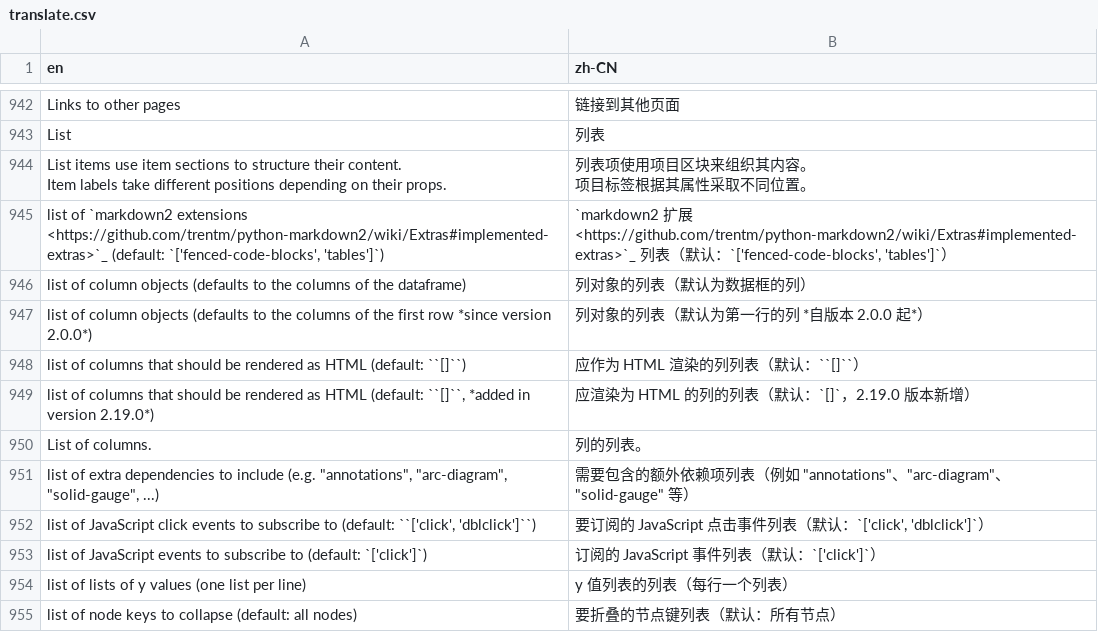
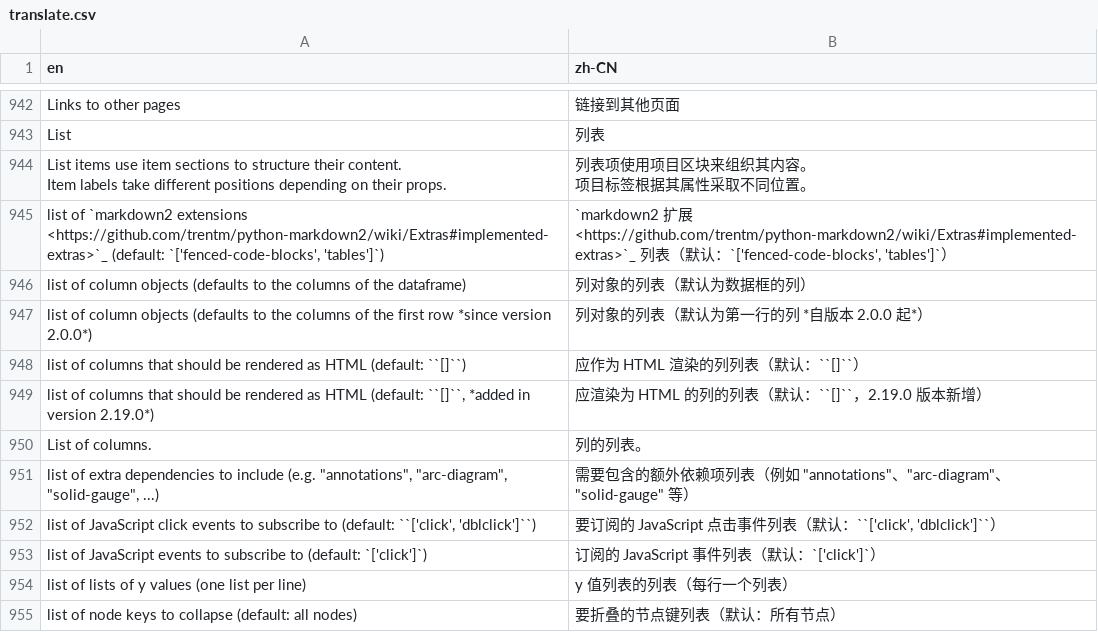
Before and after one commit to zauberzeug/nicegui, a CSV file: website/translate.csv, drawn as a sheet; only a part is shown, gaps mark what is left out; the diff covers the shown part only.

```diff
--- a/website/translate.csv
+++ b/website/translate.csv
@@ -3647,6 +3652,6 @@ list of column objects (defaults to the columns of the first row *since version
 list of columns that should be rendered as HTML (default: ``[]``),应作为 HTML 渲染的列列表（默认：``[]``）
-"list of columns that should be rendered as HTML (default: ``[]``, *added in version 2.19.0*)",应渲染为 HTML 的列的列表（默认：`[]`，2.19.0 版本新增）
+"list of columns that should be rendered as HTML (default: ``[]``, *added in version 2.19.0*)",应渲染为 HTML 的列的列表（默认：``[]``，2.19.0 版本新增）
 List of columns.,列的列表。
 "list of extra dependencies to include (e.g. ""annotations"", ""arc-diagram"", ""solid-gauge"", ...)","需要包含的额外依赖项列表（例如 ""annotations""、""arc-diagram""、""solid-gauge"" 等）"
-"list of JavaScript click events to subscribe to (default: ``['click', 'dblclick']``)","要订阅的 JavaScript 点击事件列表（默认：`['click', 'dblclick']`）"
+"list of JavaScript click events to subscribe to (default: ``['click', 'dblclick']``)","要订阅的 JavaScript 点击事件列表（默认：``['click', 'dblclick']``）"
 list of JavaScript events to subscribe to (default: `['click']`),订阅的 JavaScript 事件列表（默认：`['click']`）
```
Also changed, not shown: 40 edited cells elsewhere in this file, 1 other file.
